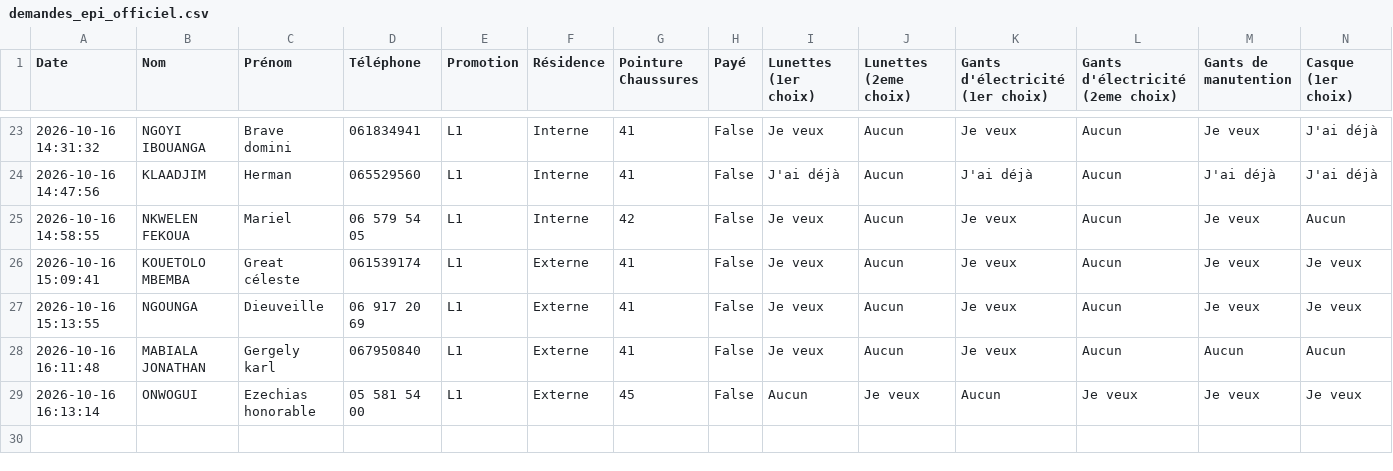
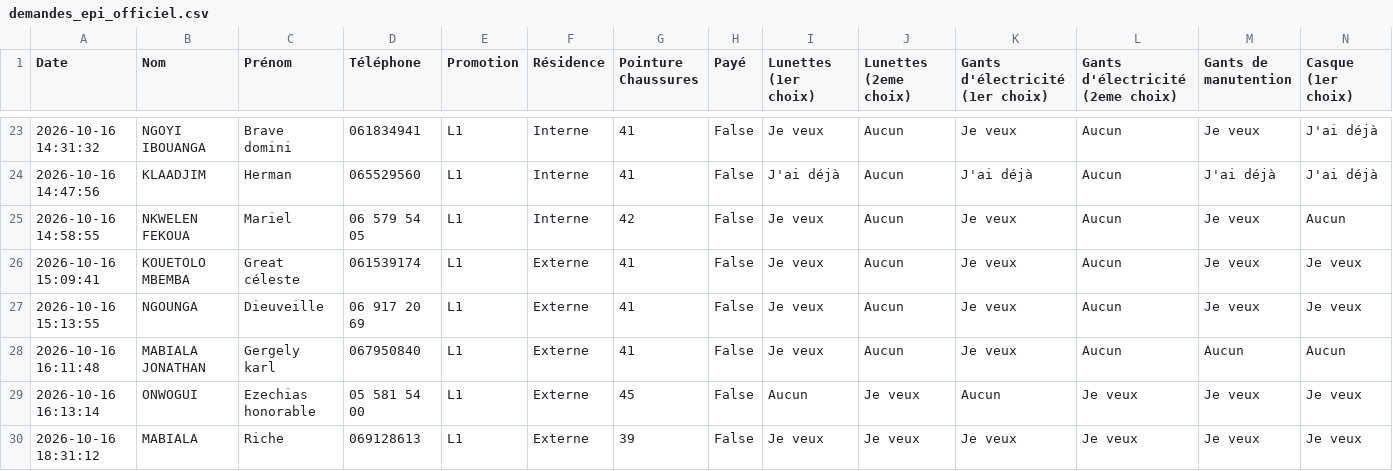
Before and after one commit to ombeandongaseth-ops/EPI-L1, a CSV file: demandes_epi_officiel.csv, drawn as a sheet; only a part is shown, gaps mark what is left out; rows hold the shown columns only; the diff names each change by its address in the sheet, - before the commit and + after, or states it on an @@ line.

Commit message:
Mise à jour automatique des données EPI

```diff
--- a/demandes_epi_officiel.csv
+++ b/demandes_epi_officiel.csv
+row 30: 2026-10-16 18:31:12 | MABIALA | Riche | 069128613 | L1 | Externe | 39 | False | Je veux | Je veux | Je veux | Je veux | Je veux | Je veux
```
